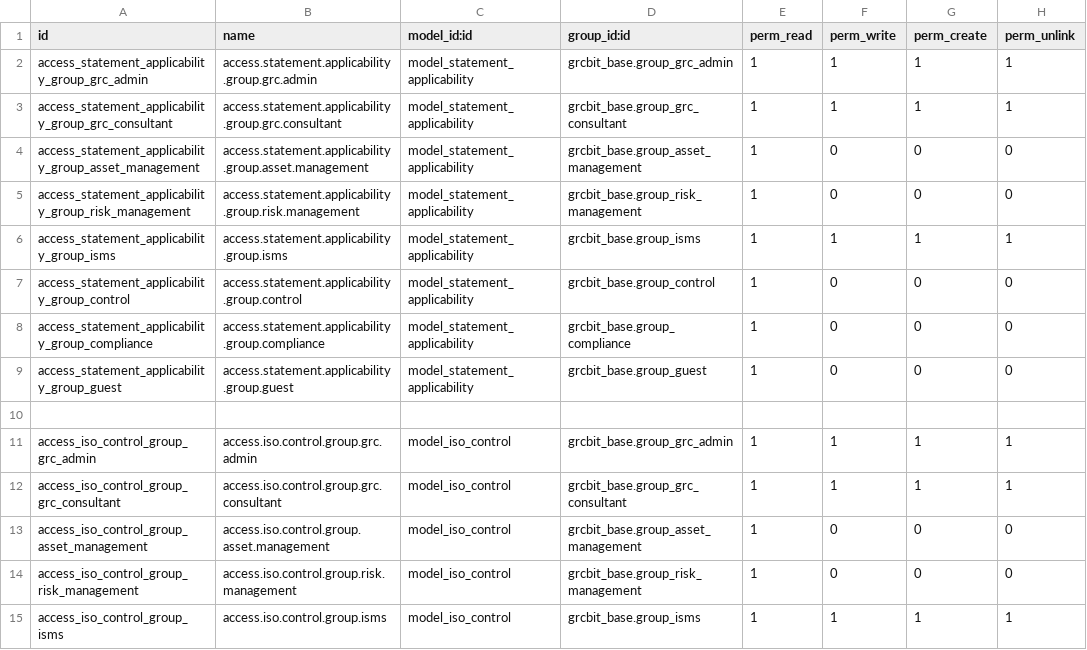
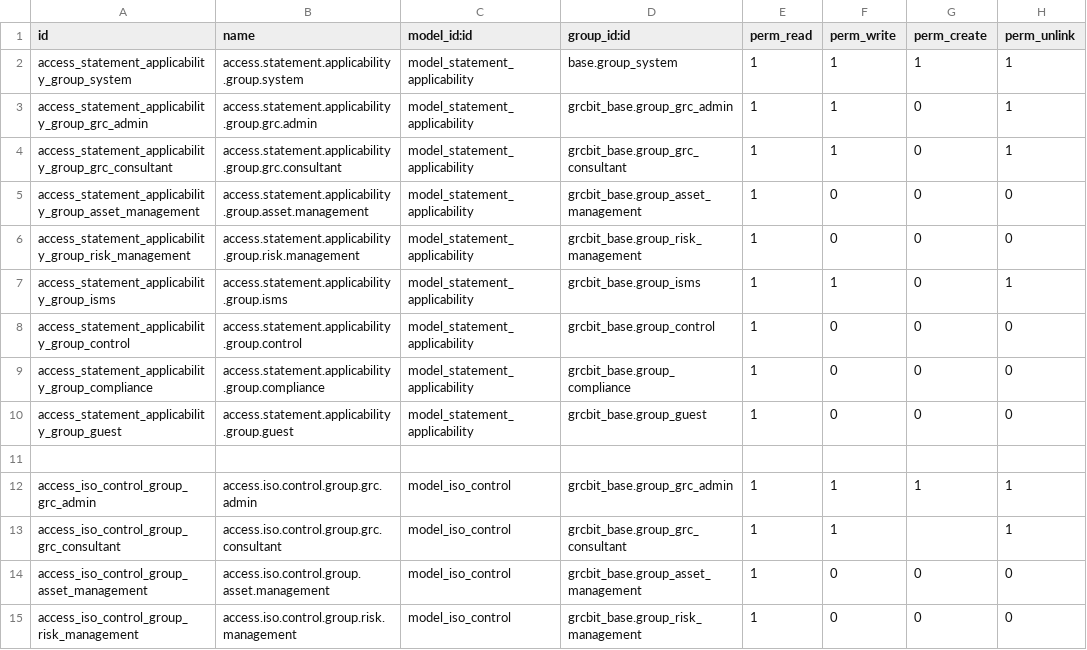
Before and after one commit to OWASP/www-project-it-grc, a CSV file: grcbit_iso27001/security/ir.model.access.csv, drawn as a sheet; only a part is shown; the shorter side is filled out with more unchanged rows.

```diff
--- a/grcbit_iso27001/security/ir.model.access.csv
+++ b/grcbit_iso27001/security/ir.model.access.csv
@@ -1,7 +1,8 @@
 id,name,model_id:id,group_id:id,perm_read,perm_write,perm_create,perm_unlink
-access_statement_applicability_group_grc_admin,access.statement.applicability.group.grc.admin,model_statement_applicability,grcbit_base.group_grc_admin,1,1,1,1
-access_statement_applicability_group_grc_consultant,access.statement.applicability.group.grc.consultant,model_statement_applicability,grcbit_base.group_grc_consultant,1,1,1,1
+access_statement_applicability_group_system,access.statement.applicability.group.system,model_statement_applicability,base.group_system,1,1,1,1
+access_statement_applicability_group_grc_admin,access.statement.applicability.group.grc.admin,model_statement_applicability,grcbit_base.group_grc_admin,1,1,0,1
+access_statement_applicability_group_grc_consultant,access.statement.applicability.group.grc.consultant,model_statement_applicability,grcbit_base.group_grc_consultant,1,1,0,1
 access_statement_applicability_group_asset_management,access.statement.applicability.group.asset.management,model_statement_applicability,grcbit_base.group_asset_management,1,0,0,0
 access_statement_applicability_group_risk_management,access.statement.applicability.group.risk.management,model_statement_applicability,grcbit_base.group_risk_management,1,0,0,0
-access_statement_applicability_group_isms,access.statement.applicability.group.isms,model_statement_applicability,grcbit_base.group_isms,1,1,1,1
+access_statement_applicability_group_isms,access.statement.applicability.group.isms,model_statement_applicability,grcbit_base.group_isms,1,1,0,1
 access_statement_applicability_group_control,access.statement.applicability.group.control,model_statement_applicability,grcbit_base.group_control,1,0,0,0
@@ -11,3 +12,3 @@ access_statement_applicability_group_guest,access.statement.applicability.group.
 access_iso_control_group_grc_admin,access.iso.control.group.grc.admin,model_iso_control,grcbit_base.group_grc_admin,1,1,1,1
-access_iso_control_group_grc_consultant,access.iso.control.group.grc.consultant,model_iso_control,grcbit_base.group_grc_consultant,1,1,1,1
+access_iso_control_group_grc_consultant,access.iso.control.group.grc.consultant,model_iso_control,grcbit_base.group_grc_consultant,1,1,,1
 access_iso_control_group_asset_management,access.iso.control.group.asset.management,model_iso_control,grcbit_base.group_asset_management,1,0,0,0
```
Also changed, not shown: grcbit_base/security/ir.model.access.csv, grcbit_risk_management/security/ir.model.access.csv, 9 other files.
